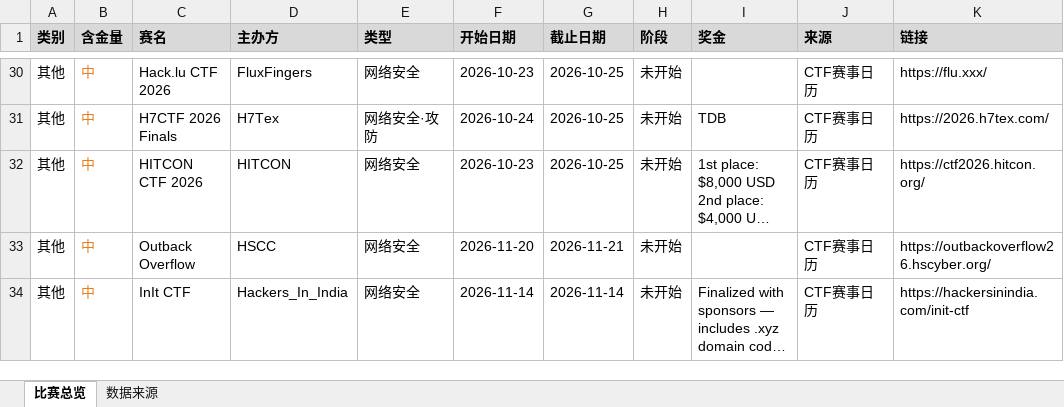
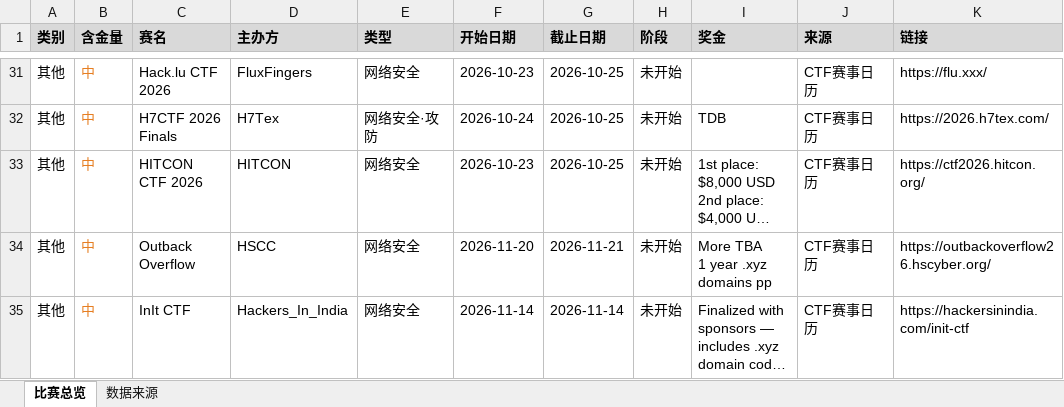
Before and after one commit to ArchaicRam/competition-radar, an Excel workbook: data/competitions.xlsx, sheet 比赛总览, drawn as a sheet; only a part is shown, gaps mark what is left out; long unchanged cells end in …; values as stored, in another font and other column widths than the file's, no borders; addresses are those after the commit; ↵ is a line break in a cell; the diff covers the shown part only; the diff names each change by its address in the sheet, - before the commit and + after, or states it on an @@ line.

```diff
--- a/data/competitions.xlsx (sheet 比赛总览)
+++ b/data/competitions.xlsx (sheet 比赛总览)
-I34 (奖金): (empty)
+I34 (奖金): More TBA ↵ 1 year .xyz domains pp
```
Also changed, not shown: 1 added row, 7 edited cells and cell formats elsewhere in this sheet, sheet 数据来源, 2 other files.
